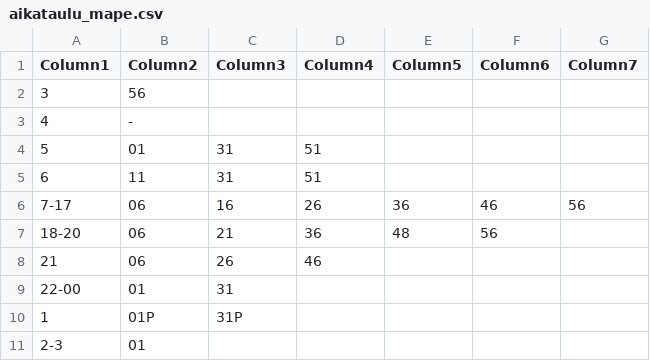
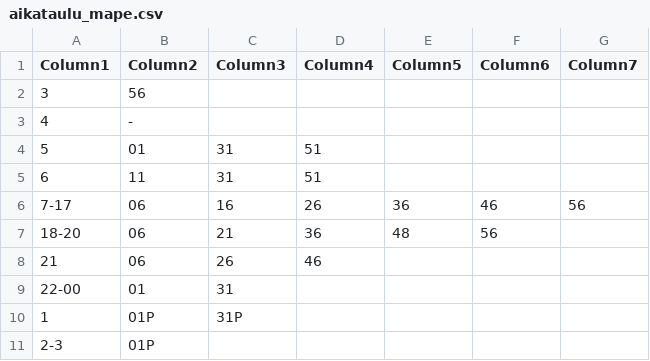
Before and after one commit to maitkon/Aikataulut, a CSV file: Linja7/aikataulu_mape.csv, drawn as a sheet.

Commit message:
Add files via upload

```diff
--- a/Linja7/aikataulu_mape.csv
+++ b/Linja7/aikataulu_mape.csv
@@ -10,2 +10,2 @@ Column1,Column2,Column3,Column4,Column5,Column6,Column7
 1,01P,31P,,,,
-2-3,01,,,,,
+2-3,01P,,,,,
```
